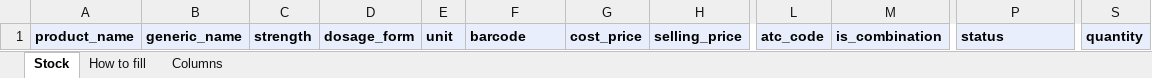
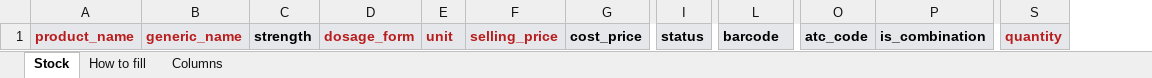
Before and after one commit to camdianze/campos, an Excel workbook: docs/templates/initial-stock-survey.xlsx, sheet Stock, drawn as a sheet; only a part is shown, gaps mark what is left out; values as stored, in another font and other column widths than the file's, no borders; removed rows and columns are numbered as before the commit, all else as after; the diff names each change by its address in the sheet, - before the commit and + after, or states it on an @@ line.

```diff
--- a/docs/templates/initial-stock-survey.xlsx (sheet Stock)
+++ b/docs/templates/initial-stock-survey.xlsx (sheet Stock)
-column H, row 1: selling_price
+column I, row 1: status
-column M, row 1: is_combination
+column O, row 1: atc_code
-A1:B1 text colour: black
+A1:B1 text colour: #B91C1C
-D1:F1 text colour: black
+D1:F1 text colour: #B91C1C
-F1: barcode
+F1: selling_price
-L1: atc_code
+L1: barcode
-P1: status
+P1: is_combination
-S1 text colour: black
+S1 text colour: #B91C1C
```
Also changed, not shown: sheet How to fill, sheet Columns, 2 other files.
